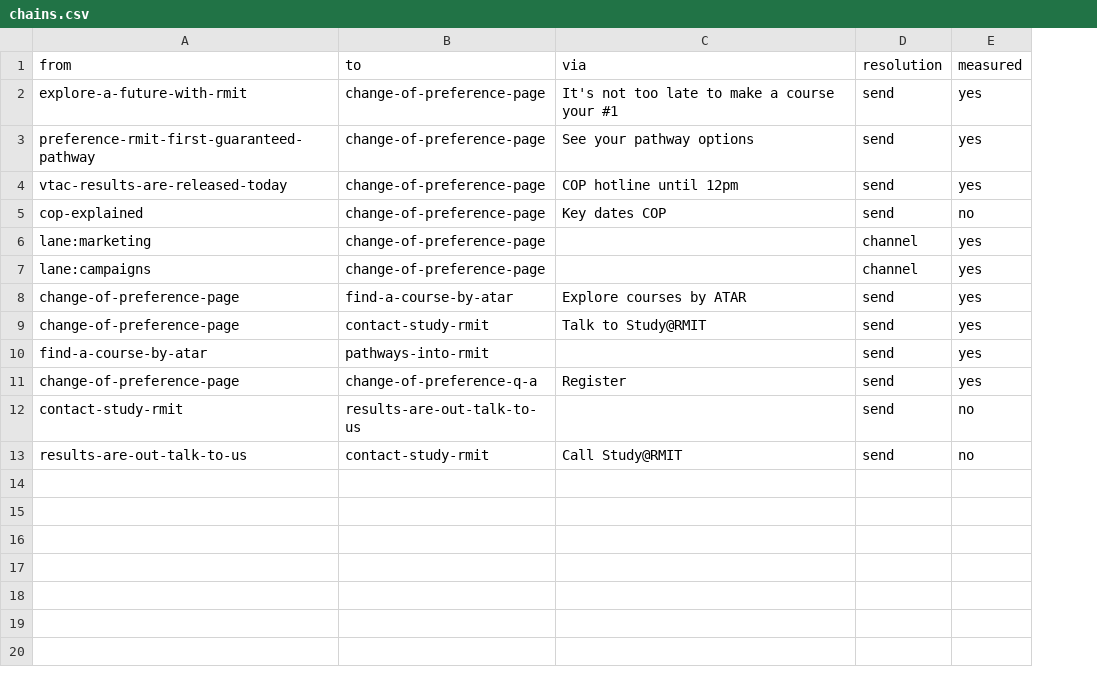
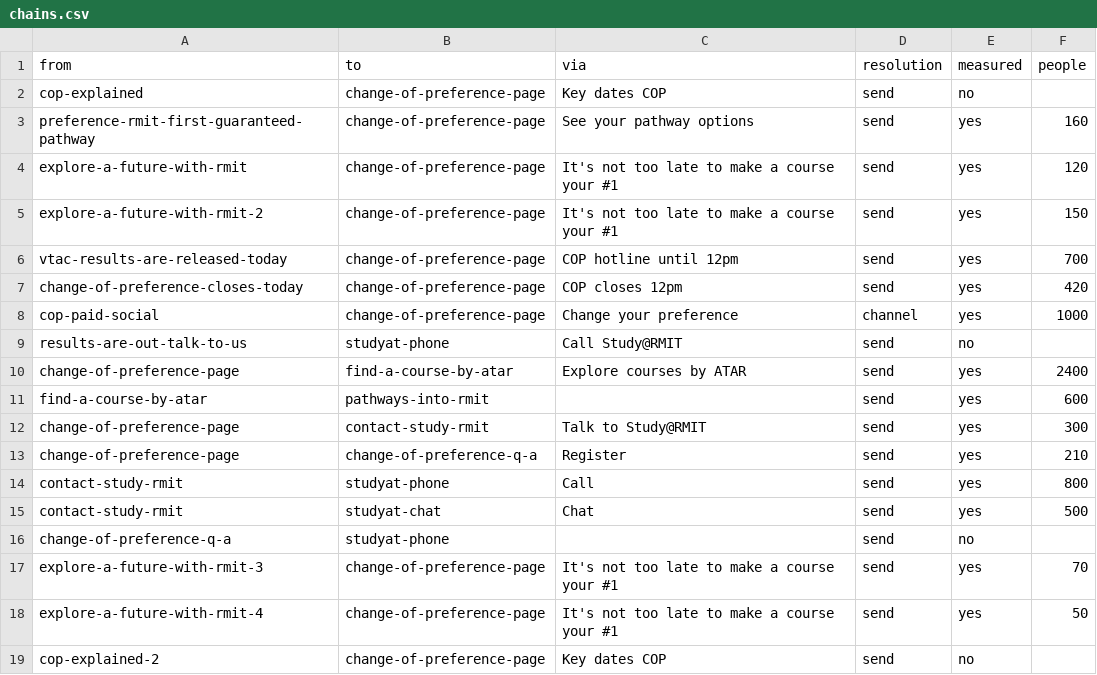
Before and after one commit to emdebeai/comms-calendar, a CSV file: data/chains.csv, drawn as a sheet; removed rows and columns are numbered as before the commit, all else as after; the diff names each change by its address in the sheet, - before the commit and + after, or states it on an @@ line.

```diff
--- a/data/chains.csv
+++ b/data/chains.csv
+column F (people), rows 4-6: 120 | 150 | 700; row 8: 1000; row 10: 2400; rows 12-13: 300 | 210; row 15: 500
@@ row 5 moved to row 2: cop-explained @@
+row 3: preference-rmit-first-guaranteed-pathway | change-of-preference-page | See your pathway options | send | yes | 160
-A5 (from): preference-rmit-first-guaranteed-pathway
+A5 (from): explore-a-future-with-rmit-2
-C5 (via): See your pathway options
+C5 (via): It's not too late to make a course your #1
-row 6: lane:marketing | change-of-preference-page |  | channel | yes
+row 7: change-of-preference-closes-today | change-of-preference-page | COP closes 12pm | send | yes | 420
-A8 (from): lane:campaigns
+A8 (from): cop-paid-social
-C8 (via): (empty)
+C8 (via): Change your preference
+row 9: results-are-out-talk-to-us | studyat-phone | Call Study@RMIT | send | no
@@ row 10 moved to row 11: find-a-course-by-atar @@
+row 14: contact-study-rmit | studyat-phone | Call | send | yes | 800
-B15 (to): results-are-out-talk-to-us
+B15 (to): studyat-chat
-C15 (via): (empty)
+C15 (via): Chat
-E15 (measured): no
+E15 (measured): yes
-row 13: results-are-out-talk-to-us | contact-study-rmit | Call Study@RMIT | send | no
+row 16: change-of-preference-q-a | studyat-phone |  | send | no
+row 17: explore-a-future-with-rmit-3 | change-of-preference-page | It's not too late to make a course your #1 | send | yes | 70
+row 18: explore-a-future-with-rmit-4 | change-of-preference-page | It's not too late to make a course your #1 | send | yes | 50
+row 19: cop-explained-2 | change-of-preference-page | Key dates COP | send | no
```
Also changed, not shown: data/dummy/metric-values.csv, 7 other files.
